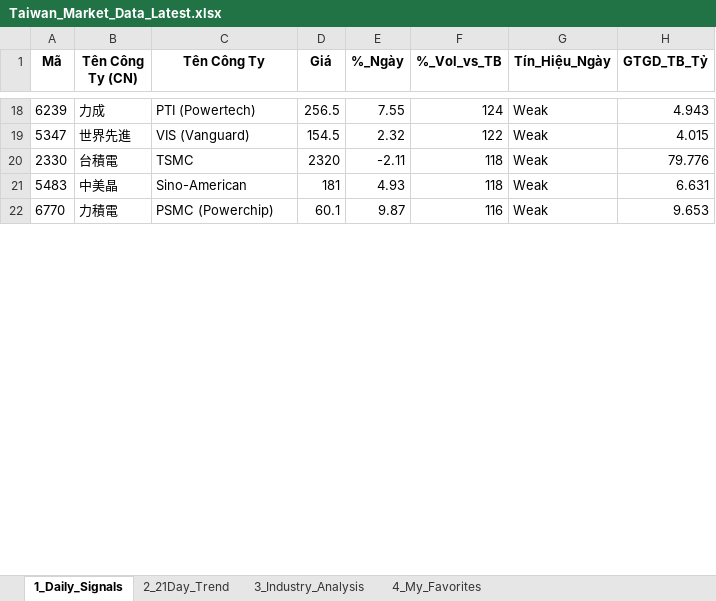
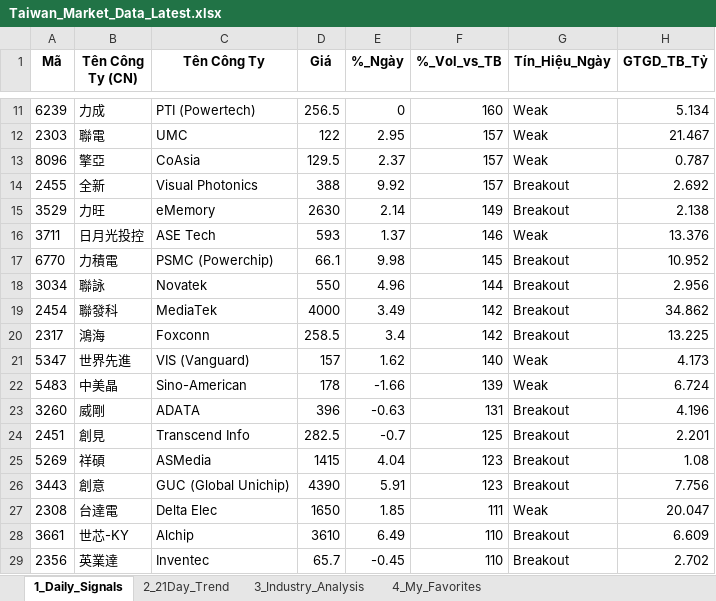
Before and after one commit to chipmoon/dashboard-tw, an Excel workbook: Taiwan_Market_Data_Latest.xlsx, sheet 1_Daily_Signals, drawn as a sheet; only a part is shown, gaps mark what is left out; values as stored, in another font and other column widths than the file's, no borders; removed rows and columns are numbered as before the commit, all else as after; the diff covers the shown part only; the diff names each change by its address in the sheet, - before the commit and + after, or states it on an @@ line.

```diff
--- a/Taiwan_Market_Data_Latest.xlsx (sheet 1_Daily_Signals)
+++ b/Taiwan_Market_Data_Latest.xlsx (sheet 1_Daily_Signals)
-E11 (%_Ngày): 7.55
+E11 (%_Ngày): 0
-F11 (%_Vol_vs_TB): 124
+F11 (%_Vol_vs_TB): 160
-H11 (GTGD_TB_Tỷ): 4.943
+H11 (GTGD_TB_Tỷ): 5.134
+row 12: 2303 | 聯電 | UMC | 122 | 2.95 | 157 | Weak | 21.467
+row 13: 8096 | 擎亞 | CoAsia | 129.5 | 2.37 | 157 | Weak | 0.787
+row 14: 2455 | 全新 | Visual Photonics | 388 | 9.92 | 157 | Breakout | 2.692
+row 15: 3529 | 力旺 | eMemory | 2630 | 2.14 | 149 | Breakout | 2.138
+row 16: 3711 | 日月光投控 | ASE Tech | 593 | 1.37 | 146 | Weak | 13.376
+row 17: 6770 | 力積電 | PSMC (Powerchip) | 66.1 | 9.98 | 145 | Breakout | 10.952
+row 18: 3034 | 聯詠 | Novatek | 550 | 4.96 | 144 | Breakout | 2.956
+row 19: 2454 | 聯發科 | MediaTek | 4000 | 3.49 | 142 | Breakout | 34.862
+row 20: 2317 | 鴻海 | Foxconn | 258.5 | 3.4 | 142 | Breakout | 13.225
-D21 (Giá): 154.5
+D21 (Giá): 157
-E21 (%_Ngày): 2.32
+E21 (%_Ngày): 1.62
-F21 (%_Vol_vs_TB): 122
+F21 (%_Vol_vs_TB): 140
-H21 (GTGD_TB_Tỷ): 4.015
+H21 (GTGD_TB_Tỷ): 4.173
-row 20: 2330 | 台積電 | TSMC | 2320 | -2.11 | 118 | Weak | 79.776
-D22 (Giá): 181
+D22 (Giá): 178
-E22 (%_Ngày): 4.93
+E22 (%_Ngày): -1.66
-F22 (%_Vol_vs_TB): 118
+F22 (%_Vol_vs_TB): 139
-H22 (GTGD_TB_Tỷ): 6.631
+H22 (GTGD_TB_Tỷ): 6.724
-row 22: 6770 | 力積電 | PSMC (Powerchip) | 60.1 | 9.87 | 116 | Weak | 9.653
+row 23: 3260 | 威剛 | ADATA | 396 | -0.63 | 131 | Breakout | 4.196
+row 24: 2451 | 創見 | Transcend Info | 282.5 | -0.7 | 125 | Breakout | 2.201
+row 25: 5269 | 祥碩 | ASMedia | 1415 | 4.04 | 123 | Breakout | 1.08
+row 26: 3443 | 創意 | GUC (Global Unichip) | 4390 | 5.91 | 123 | Breakout | 7.756
+row 27: 2308 | 台達電 | Delta Elec | 1650 | 1.85 | 111 | Weak | 20.047
+row 28: 3661 | 世芯-KY | Alchip | 3610 | 6.49 | 110 | Breakout | 6.609
+row 29: 2356 | 英業達 | Inventec | 65.7 | -0.45 | 110 | Breakout | 2.702
```
Also changed, not shown: 18 added rows, 32 removed rows and 59 edited cells elsewhere in this sheet, sheet 2_21Day_Trend, sheet 3_Industry_Analysis, sheet 4_My_Favorites.
